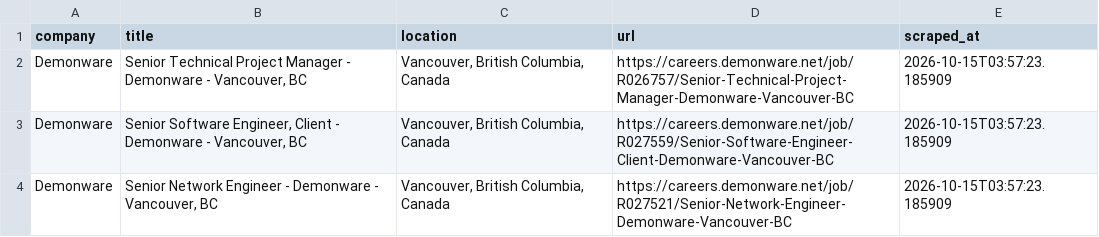
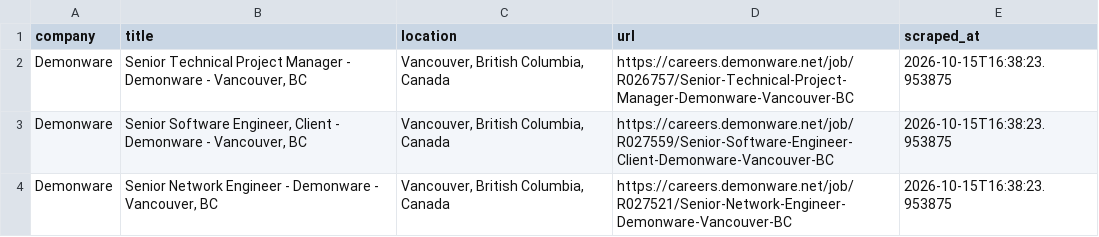
Before and after one commit to bberryw31/vancouver-jobs, a CSV file: .github/data/vancouver_jobs_latest.csv, drawn as a sheet.

```diff
--- a/.github/data/vancouver_jobs_latest.csv
+++ b/.github/data/vancouver_jobs_latest.csv
@@ -1,4 +1,4 @@
 company,title,location,url,scraped_at
-Demonware,"Senior Technical Project Manager - Demonware - Vancouver, BC","Vancouver, British Columbia, Canada",https://careers.demonware.net/job/R026757/Senior-Technical-Project-Manager-Demonware-Vancouver-BC,2026-10-15T03:57:23.185909
-Demonware,"Senior Software Engineer, Client - Demonware - Vancouver, BC","Vancouver, British Columbia, Canada",https://careers.demonware.net/job/R027559/Senior-Software-Engineer-Client-Demonware-Vancouver-BC,2026-10-15T03:57:23.185909
-Demonware,"Senior Network Engineer - Demonware - Vancouver, BC","Vancouver, British Columbia, Canada",https://careers.demonware.net/job/R027521/Senior-Network-Engineer-Demonware-Vancouver-BC,2026-10-15T03:57:23.185909
+Demonware,"Senior Technical Project Manager - Demonware - Vancouver, BC","Vancouver, British Columbia, Canada",https://careers.demonware.net/job/R026757/Senior-Technical-Project-Manager-Demonware-Vancouver-BC,2026-10-15T16:38:23.953875
+Demonware,"Senior Software Engineer, Client - Demonware - Vancouver, BC","Vancouver, British Columbia, Canada",https://careers.demonware.net/job/R027559/Senior-Software-Engineer-Client-Demonware-Vancouver-BC,2026-10-15T16:38:23.953875
+Demonware,"Senior Network Engineer - Demonware - Vancouver, BC","Vancouver, British Columbia, Canada",https://careers.demonware.net/job/R027521/Senior-Network-Engineer-Demonware-Vancouver-BC,2026-10-15T16:38:23.953875
```
Also changed, not shown: 1 other file.
